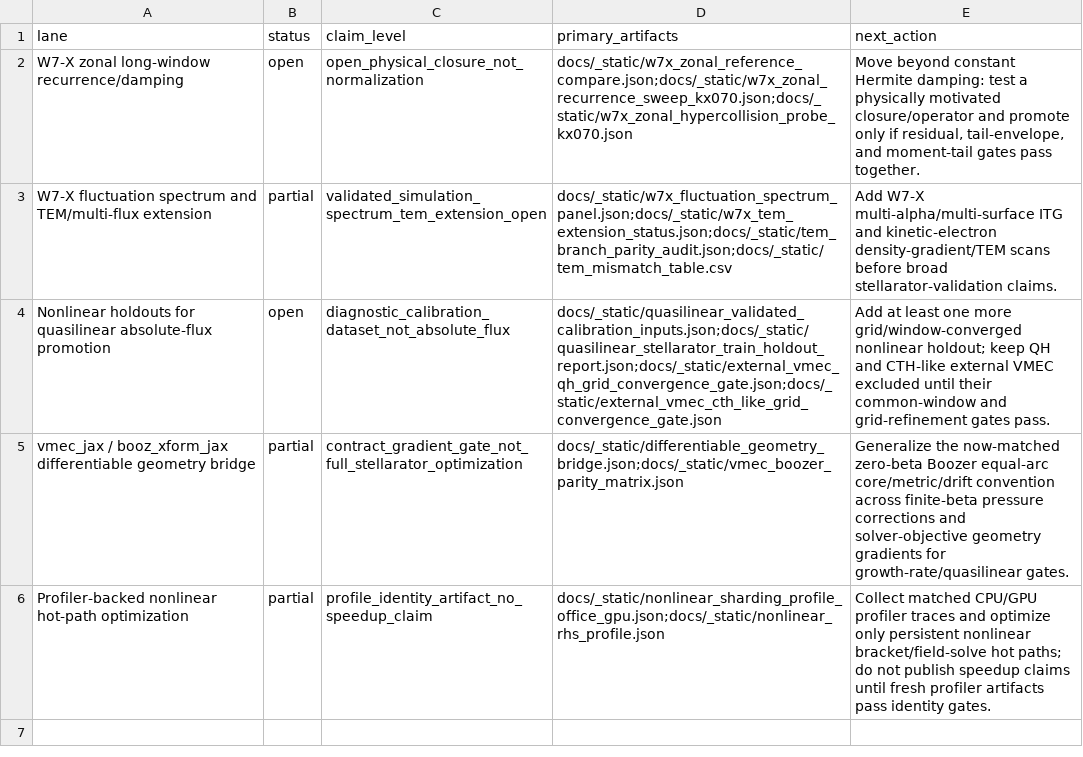
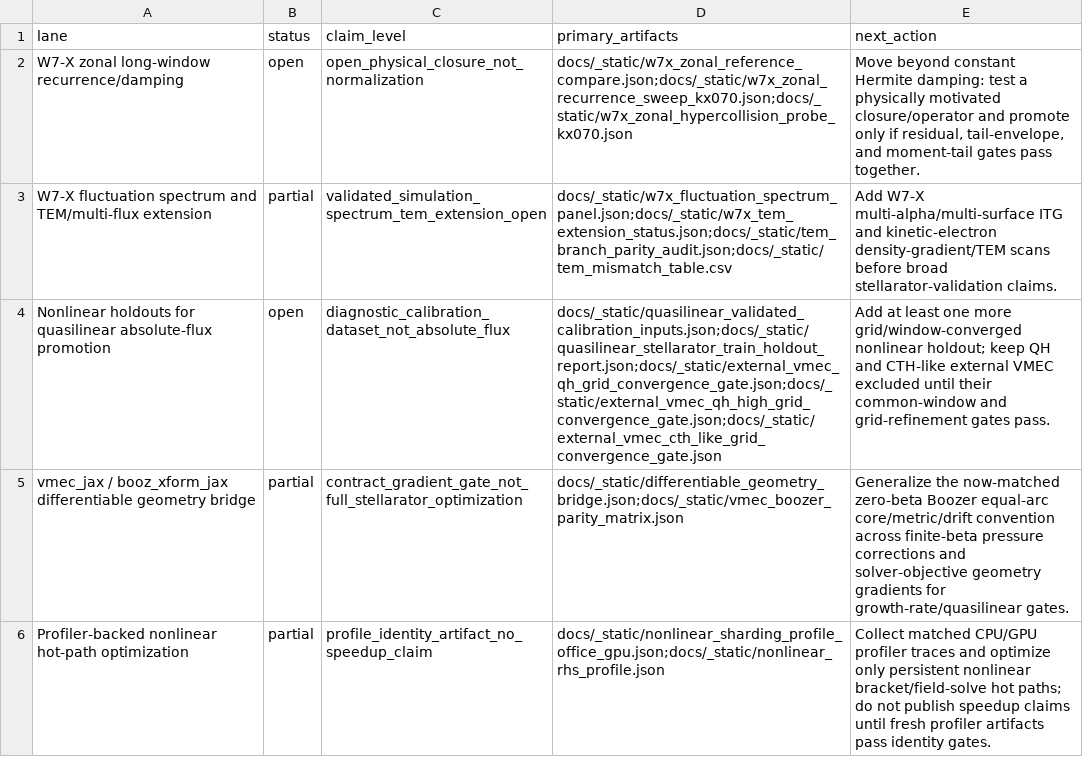
Before and after one commit to uwplasma/SPECTRAX-GK, a CSV file: docs/_static/open_research_lane_status.csv, drawn as a sheet.

```diff
--- a/docs/_static/open_research_lane_status.csv
+++ b/docs/_static/open_research_lane_status.csv
@@ -3,3 +3,3 @@ W7-X zonal long-window recurrence/damping,open,open_physical_closure_not_normali
 W7-X fluctuation spectrum and TEM/multi-flux extension,partial,validated_simulation_spectrum_tem_extension_open,docs/_static/w7x_fluctuation_spectrum_panel.json;docs/_static/w7x_tem_extension_status.json;docs/_static/tem_branch_parity_audit.json;docs/_static/tem_mismatch_table.csv,Add W7-X multi-alpha/multi-surface ITG and kinetic-electron density-gradient/TEM scans before broad stellarator-validation claims.
-Nonlinear holdouts for quasilinear absolute-flux promotion,open,diagnostic_calibration_dataset_not_absolute_flux,docs/_static/quasilinear_validated_calibration_inputs.json;docs/_static/quasilinear_stellarator_train_holdout_report.json;docs/_static/external_vmec_qh_grid_convergence_gate.json;docs/_static/external_vmec_cth_like_grid_convergence_gate.json,Add at least one more grid/window-converged nonlinear holdout; keep QH and CTH-like external VMEC excluded until their common-window and grid-refinement gates pass.
+Nonlinear holdouts for quasilinear absolute-flux promotion,open,diagnostic_calibration_dataset_not_absolute_flux,docs/_static/quasilinear_validated_calibration_inputs.json;docs/_static/quasilinear_stellarator_train_holdout_report.json;docs/_static/external_vmec_qh_grid_convergence_gate.json;docs/_static/external_vmec_qh_high_grid_convergence_gate.json;docs/_static/external_vmec_cth_like_grid_convergence_gate.json,Add at least one more grid/window-converged nonlinear holdout; keep QH and CTH-like external VMEC excluded until their common-window and grid-refinement gates pass.
 vmec_jax / booz_xform_jax differentiable geometry bridge,partial,contract_gradient_gate_not_full_stellarator_optimization,docs/_static/differentiable_geometry_bridge.json;docs/_static/vmec_boozer_parity_matrix.json,Generalize the now-matched zero-beta Boozer equal-arc core/metric/drift convention across finite-beta pressure corrections and solver-objective geometry gradients for growth-rate/quasilinear gates.
```
Also changed, not shown: docs/_static/nonlinear_transport_time_horizon_audit.csv, 22 other files.
